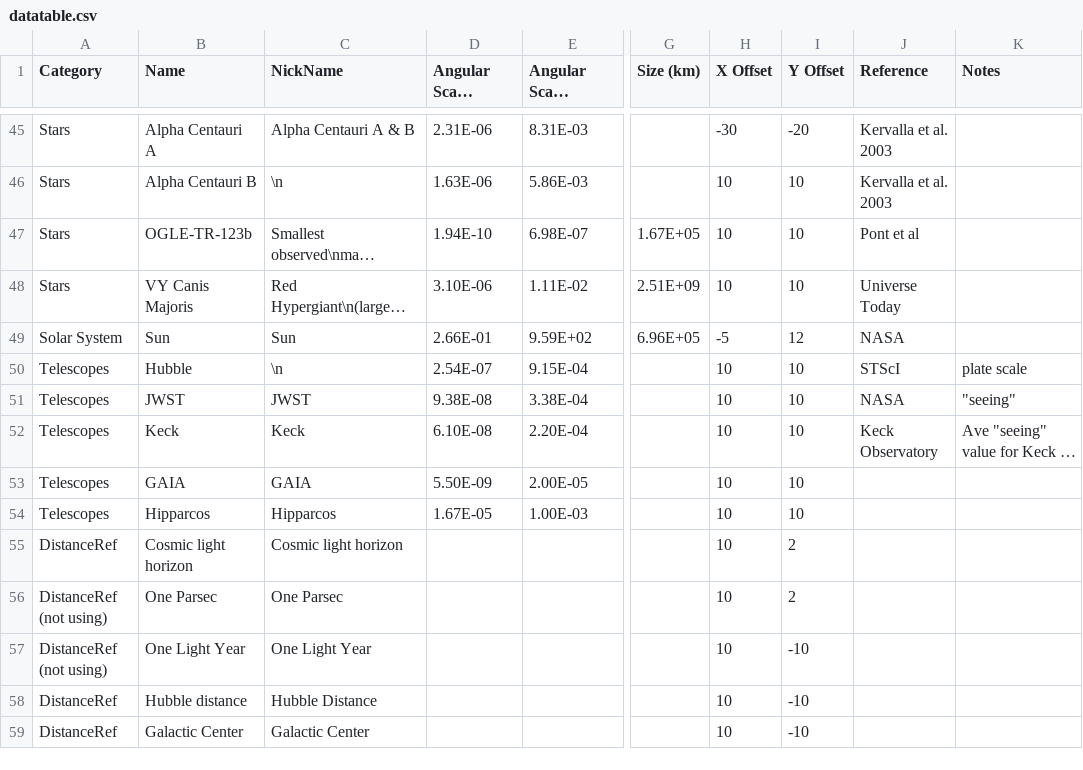
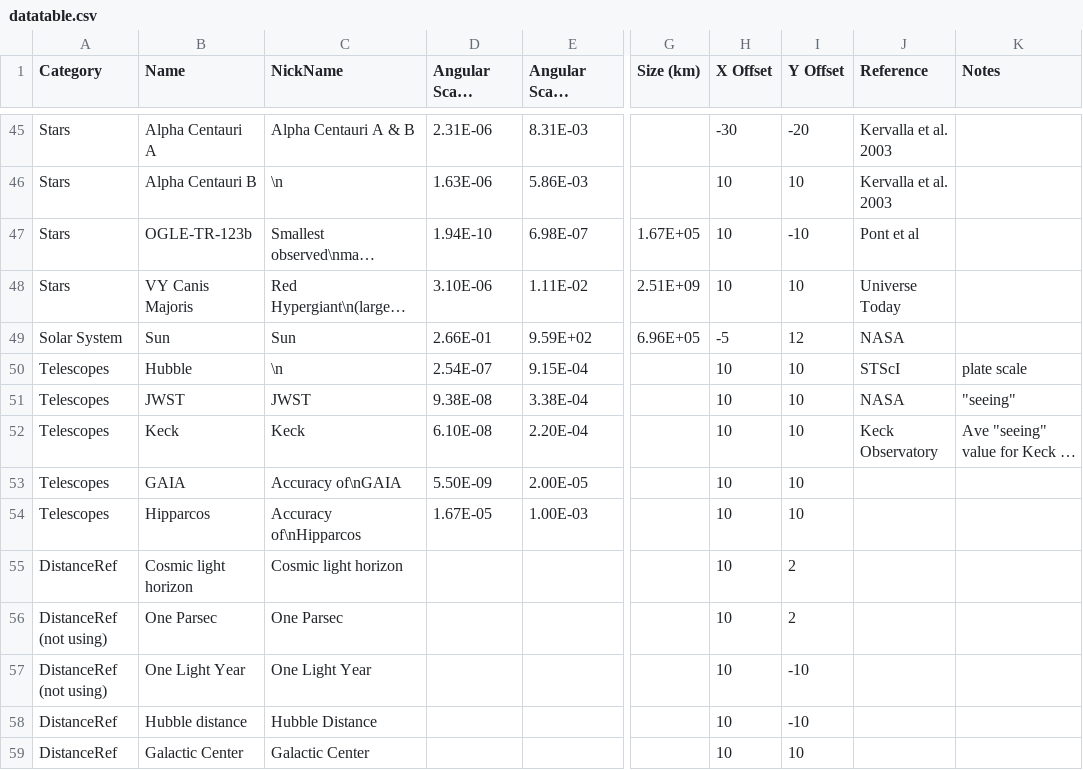
Before and after one commit to mpbusch/obsastr, a CSV file: datatable.csv, drawn as a sheet; only a part is shown, gaps mark what is left out; long unchanged cells end in …; the diff names each change by its address in the sheet, - before the commit and + after, or states it on an @@ line.

Commit message:
Add files via upload

```diff
--- a/datatable.csv
+++ b/datatable.csv
-I47 (Y Offset): 10
+I47 (Y Offset): -10
-C53 (NickName): GAIA
+C53 (NickName): Accuracy of\nGAIA
-C54 (NickName): Hipparcos
+C54 (NickName): Accuracy of\nHipparcos
-I59 (Y Offset): -10
+I59 (Y Offset): 10
```
